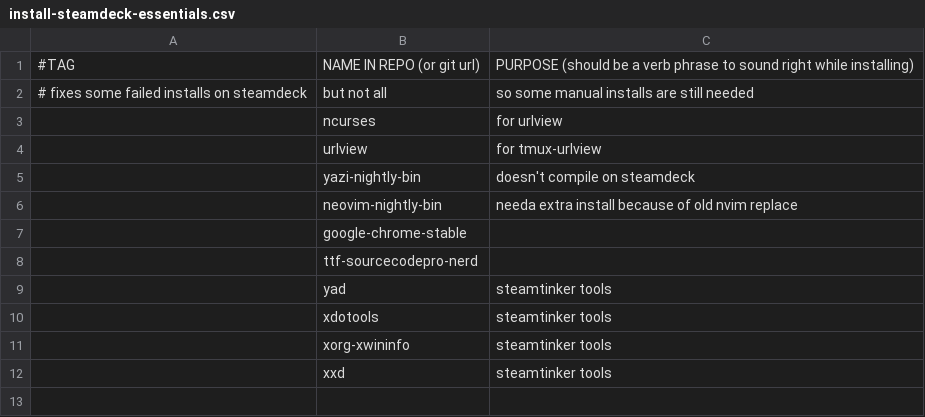
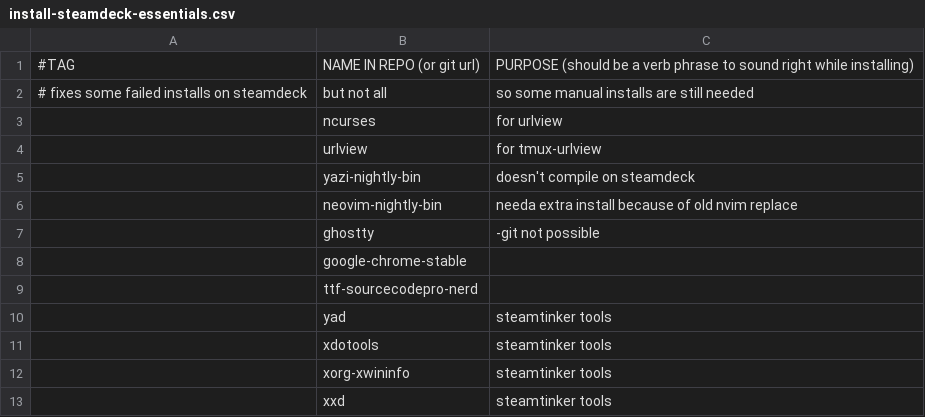
Before and after one commit to TheJoeSchr/archlinux, a CSV file: install-steamdeck-essentials.csv, drawn as a sheet; the diff names each change by its address in the sheet, - before the commit and + after, or states it on an @@ line.

Commit message:
install-steamdeck-essentials: ghostty

```diff
--- a/install-steamdeck-essentials.csv
+++ b/install-steamdeck-essentials.csv
+row 7:  | ghostty | -git not possible
```
Also changed, not shown: install-gui-essentials.csv.
